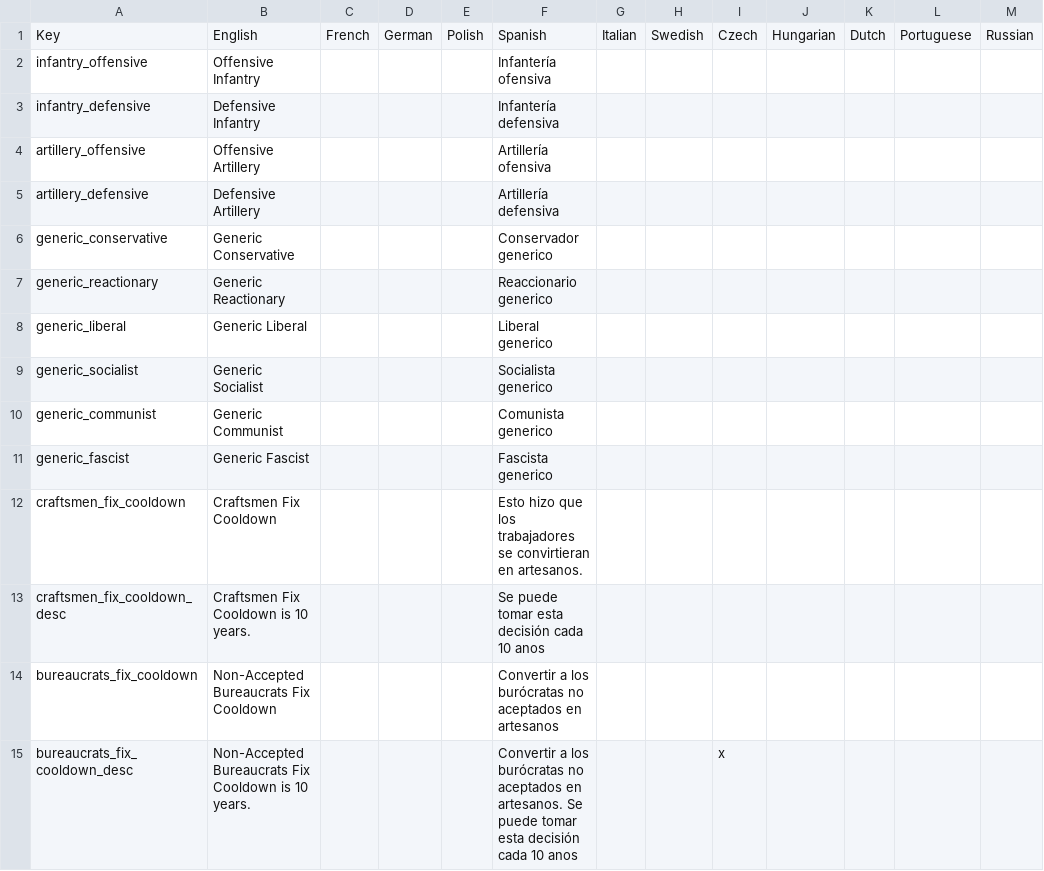
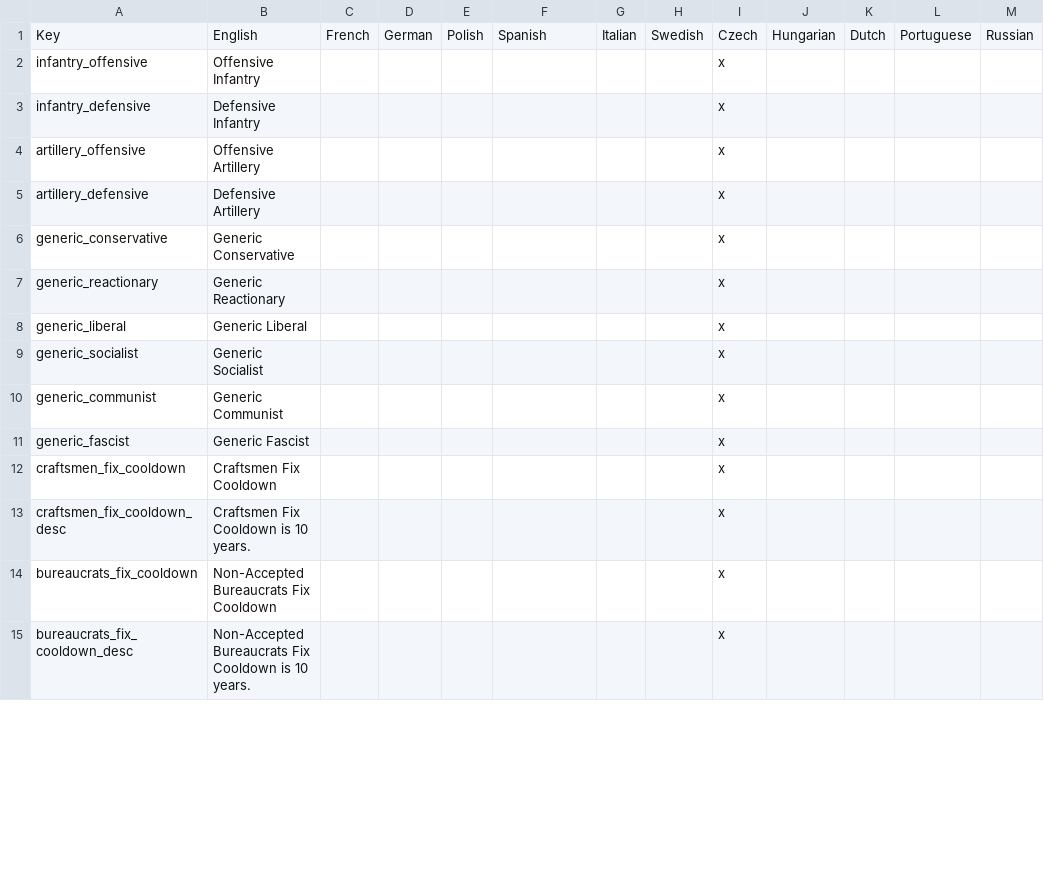
Before and after one commit to SuperPotat/Napoleon-s-Legacy-Peemastered-MP, a CSV file: Napoleon's Legacy Remake MP/localisation/Reno Changes.csv, drawn as a sheet; only a part is shown; the diff covers the shown part only; the diff names each change by its address in the sheet, - before the commit and + after, or states it on an @@ line.

```diff
--- a/Napoleon's Legacy Remake MP/localisation/Reno Changes.csv
+++ b/Napoleon's Legacy Remake MP/localisation/Reno Changes.csv
-F2: Infantería ofensiva
+F2: (empty)
-I2:I14: (empty)
+I2:I14: x
-F3: Infantería defensiva
+F3: (empty)
-F4: Artillería ofensiva
+F4: (empty)
-F5: Artillería defensiva
+F5: (empty)
-F6: Conservador generico
+F6: (empty)
-F7: Reaccionario generico
+F7: (empty)
-F8: Liberal generico
+F8: (empty)
-F9: Socialista generico
+F9: (empty)
-F10: Comunista generico
+F10: (empty)
-F11: Fascista generico
+F11: (empty)
-F12: Esto hizo que los trabajadores se convirtieran en artesanos.
+F12: (empty)
-F13: Se puede tomar esta decisión cada 10 anos
+F13: (empty)
-F14: Convertir a los burócratas no aceptados en artesanos
+F14: (empty)
-F15: Convertir a los burócratas no aceptados en artesanos. Se puede tomar esta decisión cada 10 anos
+F15: (empty)
```
Also changed, not shown: 109 edited cells elsewhere in this file, Napoleon's Legacy Remake MP/localisation/00_NL_Africa.csv, Napoleon's Legacy Remake MP/localisation/00_NL_Misc.csv, 27 other files.
